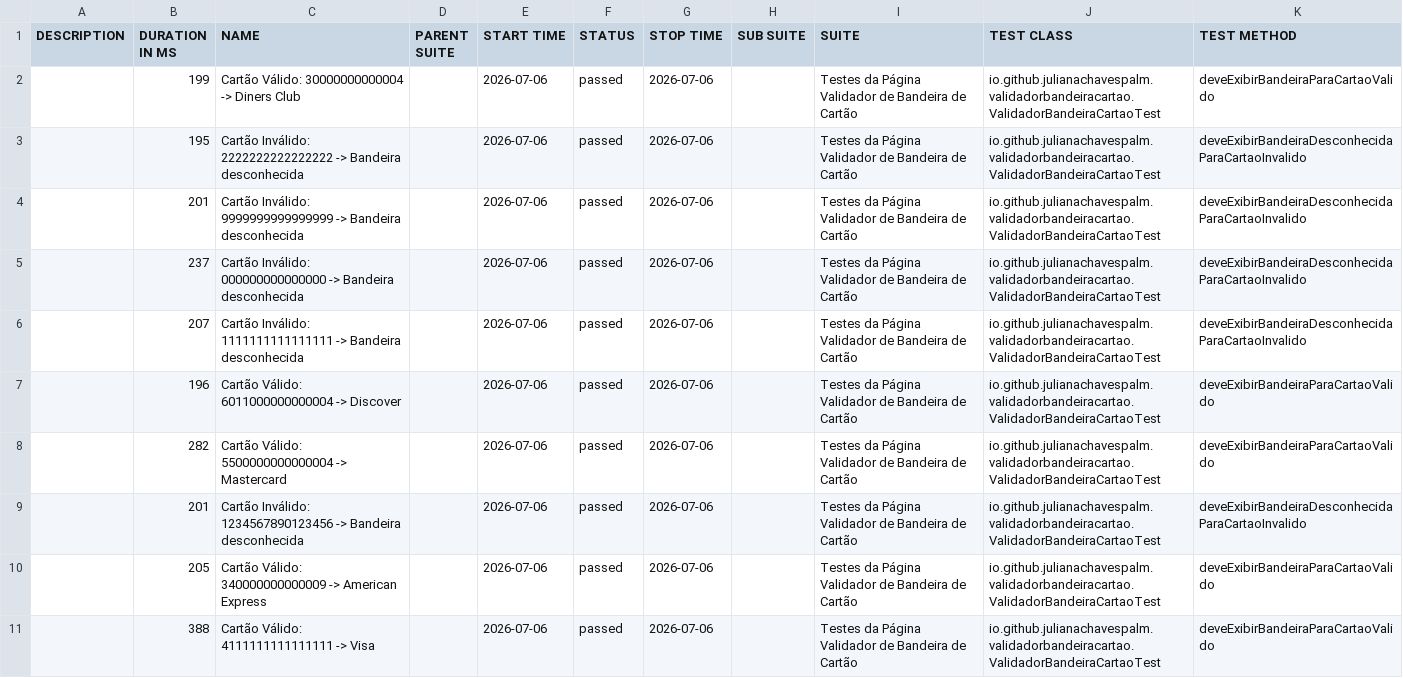
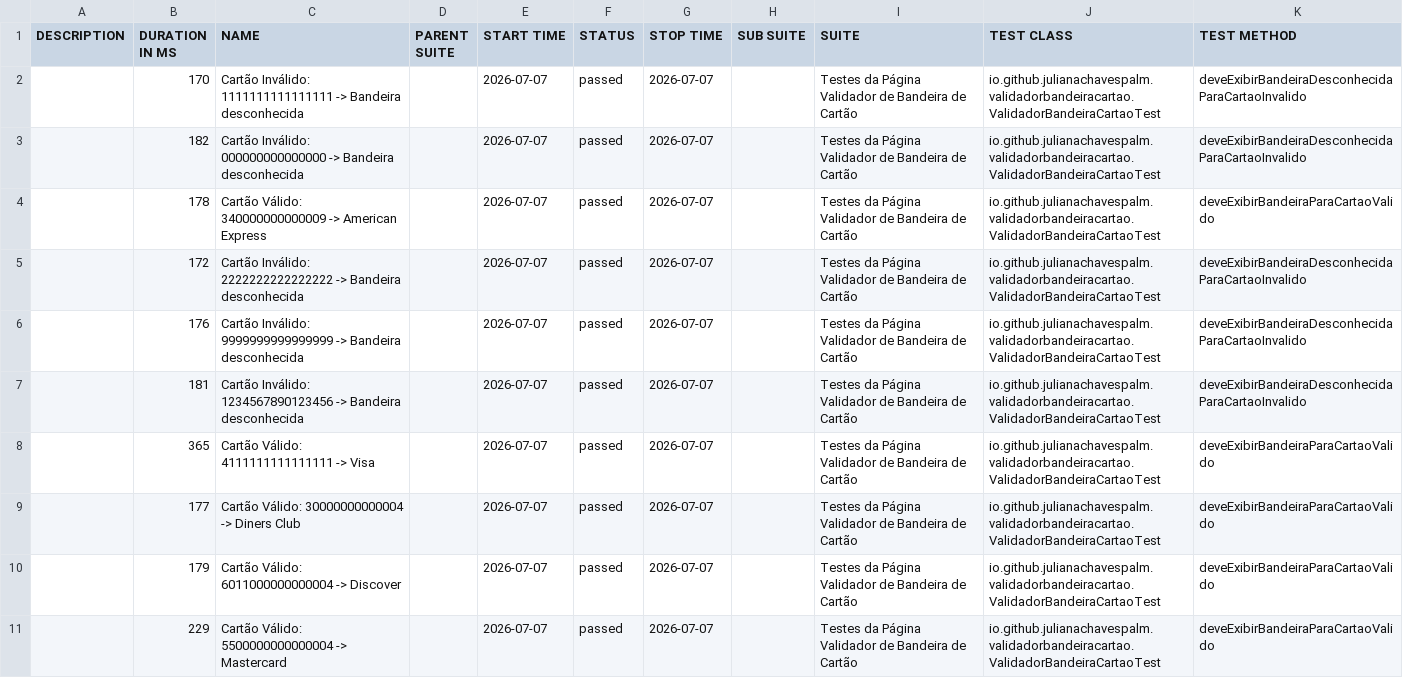
Before and after one commit to julianachavespalm/validadorbandeiracartao, a CSV file: data/suites.csv, drawn as a sheet.

```diff
--- a/data/suites.csv
+++ b/data/suites.csv
@@ -1,11 +1,11 @@
 "DESCRIPTION","DURATION IN MS","NAME","PARENT SUITE","START TIME","STATUS","STOP TIME","SUB SUITE","SUITE","TEST CLASS","TEST METHOD"
-"","199","Cartão Válido: 30000000000004 -> Diners Club","","2026-07-06","passed","2026-07-06","","Testes da Página Validador de Bandeira de Cartão","io.github.julianachavespalm.validadorbandeiracartao.ValidadorBandeiraCartaoTest","deveExibirBandeiraParaCartaoValido"
-"","195","Cartão Inválido: 2222222222222222 -> Bandeira desconhecida","","2026-07-06","passed","2026-07-06","","Testes da Página Validador de Bandeira de Cartão","io.github.julianachavespalm.validadorbandeiracartao.ValidadorBandeiraCartaoTest","deveExibirBandeiraDesconhecidaParaCartaoInvalido"
-"","201","Cartão Inválido: 9999999999999999 -> Bandeira desconhecida","","2026-07-06","passed","2026-07-06","","Testes da Página Validador de Bandeira de Cartão","io.github.julianachavespalm.validadorbandeiracartao.ValidadorBandeiraCartaoTest","deveExibirBandeiraDesconhecidaParaCartaoInvalido"
-"","237","Cartão Inválido: 000000000000000 -> Bandeira desconhecida","","2026-07-06","passed","2026-07-06","","Testes da Página Validador de Bandeira de Cartão","io.github.julianachavespalm.validadorbandeiracartao.ValidadorBandeiraCartaoTest","deveExibirBandeiraDesconhecidaParaCartaoInvalido"
-"","207","Cartão Inválido: 1111111111111111 -> Bandeira desconhecida","","2026-07-06","passed","2026-07-06","","Testes da Página Validador de Bandeira de Cartão","io.github.julianachavespalm.validadorbandeiracartao.ValidadorBandeiraCartaoTest","deveExibirBandeiraDesconhecidaParaCartaoInvalido"
-"","196","Cartão Válido: 6011000000000004 -> Discover","","2026-07-06","passed","2026-07-06","","Testes da Página Validador de Bandeira de Cartão","io.github.julianachavespalm.validadorbandeiracartao.ValidadorBandeiraCartaoTest","deveExibirBandeiraParaCartaoValido"
-"","282","Cartão Válido: 5500000000000004 -> Mastercard","","2026-07-06","passed","2026-07-06","","Testes da Página Validador de Bandeira de Cartão","io.github.julianachavespalm.validadorbandeiracartao.ValidadorBandeiraCartaoTest","deveExibirBandeiraParaCartaoValido"
-"","201","Cartão Inválido: 1234567890123456 -> Bandeira desconhecida","","2026-07-06","passed","2026-07-06","","Testes da Página Validador de Bandeira de Cartão","io.github.julianachavespalm.validadorbandeiracartao.ValidadorBandeiraCartaoTest","deveExibirBandeiraDesconhecidaParaCartaoInvalido"
-"","205","Cartão Válido: 340000000000009 -> American Express","","2026-07-06","passed","2026-07-06","","Testes da Página Validador de Bandeira de Cartão","io.github.julianachavespalm.validadorbandeiracartao.ValidadorBandeiraCartaoTest","deveExibirBandeiraParaCartaoValido"
-"","388","Cartão Válido: 4111111111111111 -> Visa","","2026-07-06","passed","2026-07-06","","Testes da Página Validador de Bandeira de Cartão","io.github.julianachavespalm.validadorbandeiracartao.ValidadorBandeiraCartaoTest","deveExibirBandeiraParaCartaoValido"
+"","170","Cartão Inválido: 1111111111111111 -> Bandeira desconhecida","","2026-07-07","passed","2026-07-07","","Testes da Página Validador de Bandeira de Cartão","io.github.julianachavespalm.validadorbandeiracartao.ValidadorBandeiraCartaoTest","deveExibirBandeiraDesconhecidaParaCartaoInvalido"
+"","182","Cartão Inválido: 000000000000000 -> Bandeira desconhecida","","2026-07-07","passed","2026-07-07","","Testes da Página Validador de Bandeira de Cartão","io.github.julianachavespalm.validadorbandeiracartao.ValidadorBandeiraCartaoTest","deveExibirBandeiraDesconhecidaParaCartaoInvalido"
+"","178","Cartão Válido: 340000000000009 -> American Express","","2026-07-07","passed","2026-07-07","","Testes da Página Validador de Bandeira de Cartão","io.github.julianachavespalm.validadorbandeiracartao.ValidadorBandeiraCartaoTest","deveExibirBandeiraParaCartaoValido"
+"","172","Cartão Inválido: 2222222222222222 -> Bandeira desconhecida","","2026-07-07","passed","2026-07-07","","Testes da Página Validador de Bandeira de Cartão","io.github.julianachavespalm.validadorbandeiracartao.ValidadorBandeiraCartaoTest","deveExibirBandeiraDesconhecidaParaCartaoInvalido"
+"","176","Cartão Inválido: 9999999999999999 -> Bandeira desconhecida","","2026-07-07","passed","2026-07-07","","Testes da Página Validador de Bandeira de Cartão","io.github.julianachavespalm.validadorbandeiracartao.ValidadorBandeiraCartaoTest","deveExibirBandeiraDesconhecidaParaCartaoInvalido"
+"","181","Cartão Inválido: 1234567890123456 -> Bandeira desconhecida","","2026-07-07","passed","2026-07-07","","Testes da Página Validador de Bandeira de Cartão","io.github.julianachavespalm.validadorbandeiracartao.ValidadorBandeiraCartaoTest","deveExibirBandeiraDesconhecidaParaCartaoInvalido"
+"","365","Cartão Válido: 4111111111111111 -> Visa","","2026-07-07","passed","2026-07-07","","Testes da Página Validador de Bandeira de Cartão","io.github.julianachavespalm.validadorbandeiracartao.ValidadorBandeiraCartaoTest","deveExibirBandeiraParaCartaoValido"
+"","177","Cartão Válido: 30000000000004 -> Diners Club","","2026-07-07","passed","2026-07-07","","Testes da Página Validador de Bandeira de Cartão","io.github.julianachavespalm.validadorbandeiracartao.ValidadorBandeiraCartaoTest","deveExibirBandeiraParaCartaoValido"
+"","179","Cartão Válido: 6011000000000004 -> Discover","","2026-07-07","passed","2026-07-07","","Testes da Página Validador de Bandeira de Cartão","io.github.julianachavespalm.validadorbandeiracartao.ValidadorBandeiraCartaoTest","deveExibirBandeiraParaCartaoValido"
+"","229","Cartão Válido: 5500000000000004 -> Mastercard","","2026-07-07","passed","2026-07-07","","Testes da Página Validador de Bandeira de Cartão","io.github.julianachavespalm.validadorbandeiracartao.ValidadorBandeiraCartaoTest","deveExibirBandeiraParaCartaoValido"
```
Also changed, not shown: 41 other files.
